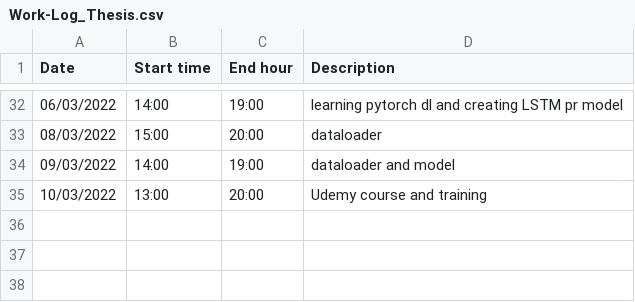
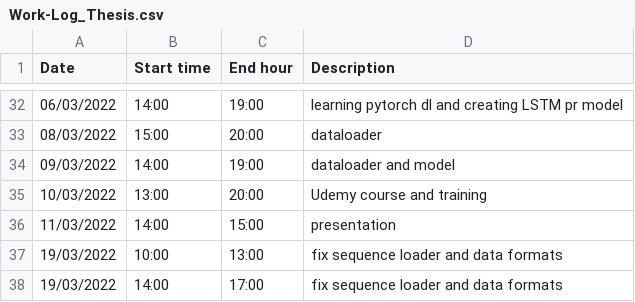
Before and after one commit to lancedw/3D-state-prediction-for-surface-vessels-using-IMU-data-and-images, a CSV file: Work-Log_Thesis.csv, drawn as a sheet; only a part is shown, gaps mark what is left out; the diff names each change by its address in the sheet, - before the commit and + after, or states it on an @@ line.

Commit message:
Update Work-Log_Thesis.csv

```diff
--- a/Work-Log_Thesis.csv
+++ b/Work-Log_Thesis.csv
+row 36: 11/03/2022 | 14:00 | 15:00 | presentation
+row 37: 19/03/2022 | 10:00 | 13:00 | fix sequence loader and data formats
+row 38: 19/03/2022 | 14:00 | 17:00 | fix sequence loader and data formats
```
